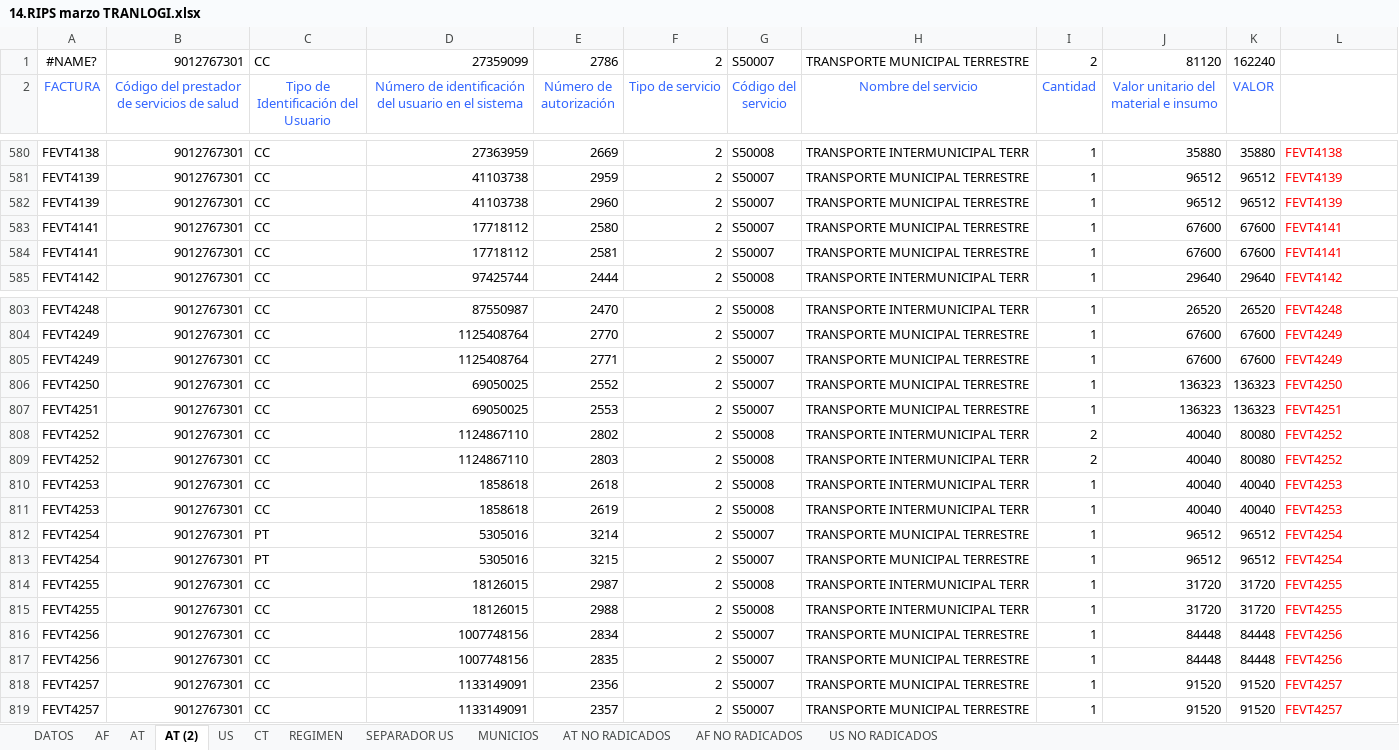
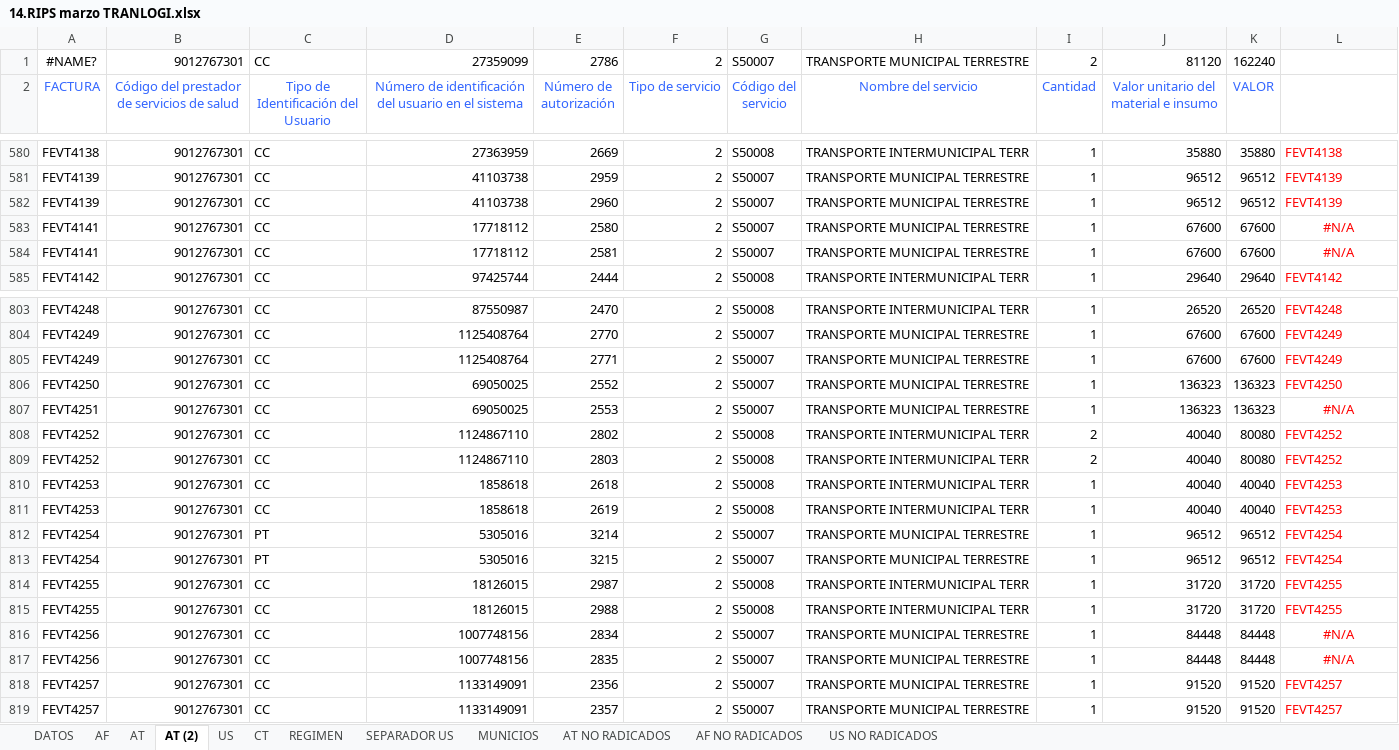
Before and after one commit to andrurs/bogota, an Excel workbook: RIPS/14.RIPS marzo TRANLOGI.xlsx, sheet AT (2), drawn as a sheet; only a part is shown, gaps mark what is left out; values as stored, in another font and other column widths than the file's, no borders; conditional formats not drawn; the diff names each change by its address in the sheet, - before the commit and + after, or states it on an @@ line.

```diff
--- a/RIPS/14.RIPS marzo TRANLOGI.xlsx (sheet AT (2))
+++ b/RIPS/14.RIPS marzo TRANLOGI.xlsx (sheet AT (2))
-L583:L584: FEVT4141
+L583:L584: #N/A
-L583:L584 alignment: left
+L583:L584 alignment: center
-L807: FEVT4251
+L807: #N/A
-L807 alignment: left
+L807 alignment: center
-L816:L817: FEVT4256
+L816:L817: #N/A
-L816:L817 alignment: left
+L816:L817 alignment: center
```
Also changed, not shown: sheet AF, sheet CT, formulas that keep their value, RIPS/15.RIPS marzo CONTRIBUTIBO TRANLOGI.xlsx, RIPS/16.ABRIL SUBS.xlsx, 1 other file.
